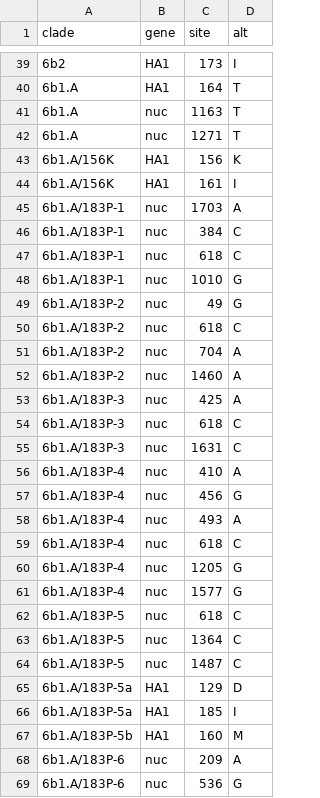
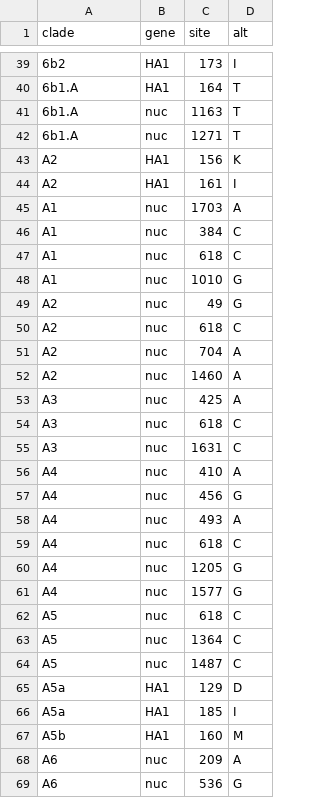
Before and after one commit to nextstrain/seasonal-flu, a TSV file: config/clades_h1n1pdm_ha.tsv, drawn as a sheet; only a part is shown, gaps mark what is left out; the diff covers the shown part only.

Commit message:
Update H1N1pdm clades
This follows CDC nomenclature for 6b1.A/183P-1 → 6b1.A1, 6b1.A/183P-2 → 6b1.A2, etc...

However, following our convention for shortening cascading clades, we shorten 6b1.A1 to A1, 6b1.A5a to A5a, etc...

```diff
--- a/config/clades_h1n1pdm_ha.tsv
+++ b/config/clades_h1n1pdm_ha.tsv
@@ -42,28 +42,28 @@ clade	gene	site	alt
 6b1.A	nuc	1271	T
-6b1.A/156K	HA1	156	K
-6b1.A/156K	HA1	161	I
-6b1.A/183P-1	nuc	1703	A
-6b1.A/183P-1	nuc	384	C
-6b1.A/183P-1	nuc	618	C
-6b1.A/183P-1	nuc	1010	G
-6b1.A/183P-2	nuc	49	G
-6b1.A/183P-2	nuc	618	C
-6b1.A/183P-2	nuc	704	A
-6b1.A/183P-2	nuc	1460	A
-6b1.A/183P-3	nuc	425	A
-6b1.A/183P-3	nuc	618	C
-6b1.A/183P-3	nuc	1631	C
-6b1.A/183P-4	nuc	410	A
-6b1.A/183P-4	nuc	456	G
-6b1.A/183P-4	nuc	493	A
-6b1.A/183P-4	nuc	618	C
-6b1.A/183P-4	nuc	1205	G
-6b1.A/183P-4	nuc	1577	G
-6b1.A/183P-5	nuc	618	C
-6b1.A/183P-5	nuc	1364	C
-6b1.A/183P-5	nuc	1487	C
-6b1.A/183P-5a	HA1	129	D
-6b1.A/183P-5a	HA1	185	I
-6b1.A/183P-5b	HA1	160	M
-6b1.A/183P-6	nuc	209	A
-6b1.A/183P-6	nuc	536	G
+A2	HA1	156	K
+A2	HA1	161	I
+A1	nuc	1703	A
+A1	nuc	384	C
+A1	nuc	618	C
+A1	nuc	1010	G
+A2	nuc	49	G
+A2	nuc	618	C
+A2	nuc	704	A
+A2	nuc	1460	A
+A3	nuc	425	A
+A3	nuc	618	C
+A3	nuc	1631	C
+A4	nuc	410	A
+A4	nuc	456	G
+A4	nuc	493	A
+A4	nuc	618	C
+A4	nuc	1205	G
+A4	nuc	1577	G
+A5	nuc	618	C
+A5	nuc	1364	C
+A5	nuc	1487	C
+A5a	HA1	129	D
+A5a	HA1	185	I
+A5b	HA1	160	M
+A6	nuc	209	A
+A6	nuc	536	G
```
Also changed, not shown: 2 removed rows and 7 edited cells elsewhere in this file.
